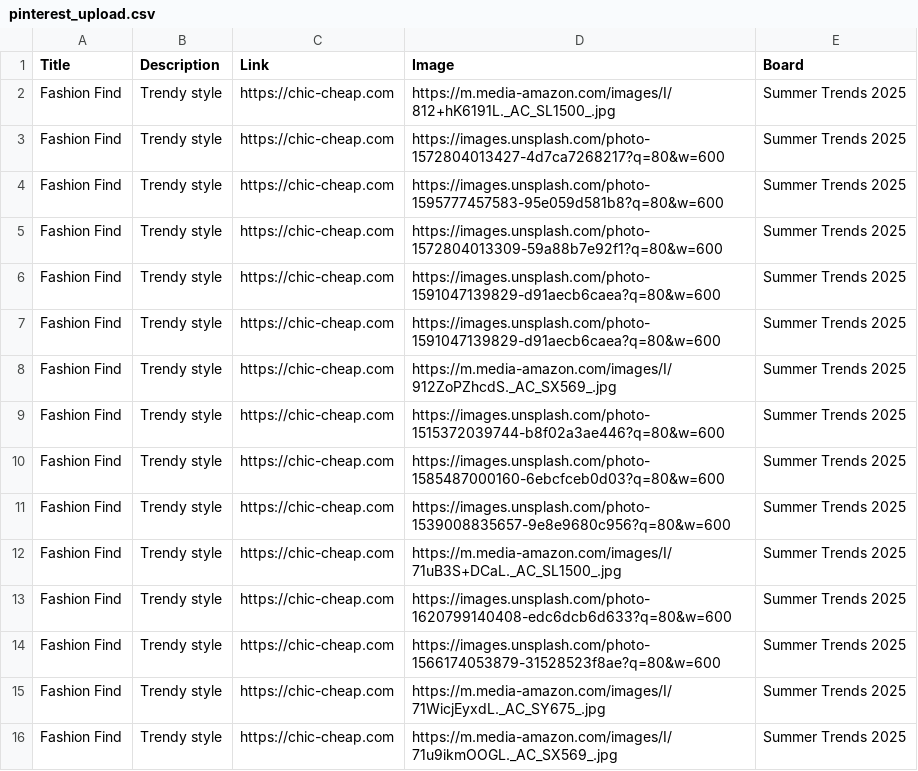
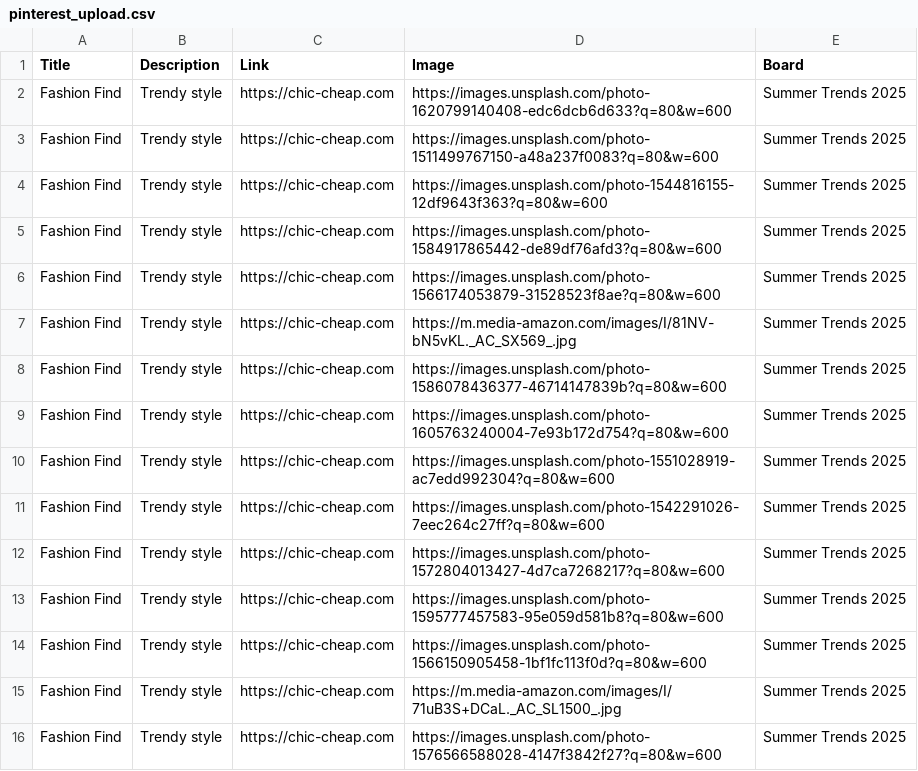
Before and after one commit to roccozoom/chic-cheap, a CSV file: pinterest_upload.csv, drawn as a sheet.

Commit message:
Daily Update: Data, XML & CSV

```diff
--- a/pinterest_upload.csv
+++ b/pinterest_upload.csv
@@ -1,16 +1,16 @@
 "Title","Description","Link","Image","Board"
-"Fashion Find","Trendy style","https://chic-cheap.com","https://m.media-amazon.com/images/I/812+hK6191L._AC_SL1500_.jpg","Summer Trends 2025"
+"Fashion Find","Trendy style","https://chic-cheap.com","https://images.unsplash.com/photo-1620799140408-edc6dcb6d633?q=80&w=600","Summer Trends 2025"
+"Fashion Find","Trendy style","https://chic-cheap.com","https://images.unsplash.com/photo-1511499767150-a48a237f0083?q=80&w=600","Summer Trends 2025"
+"Fashion Find","Trendy style","https://chic-cheap.com","https://images.unsplash.com/photo-1544816155-12df9643f363?q=80&w=600","Summer Trends 2025"
+"Fashion Find","Trendy style","https://chic-cheap.com","https://images.unsplash.com/photo-1584917865442-de89df76afd3?q=80&w=600","Summer Trends 2025"
+"Fashion Find","Trendy style","https://chic-cheap.com","https://images.unsplash.com/photo-1566174053879-31528523f8ae?q=80&w=600","Summer Trends 2025"
+"Fashion Find","Trendy style","https://chic-cheap.com","https://m.media-amazon.com/images/I/81NV-bN5vKL._AC_SX569_.jpg","Summer Trends 2025"
+"Fashion Find","Trendy style","https://chic-cheap.com","https://images.unsplash.com/photo-1586078436377-46714147839b?q=80&w=600","Summer Trends 2025"
+"Fashion Find","Trendy style","https://chic-cheap.com","https://images.unsplash.com/photo-1605763240004-7e93b172d754?q=80&w=600","Summer Trends 2025"
+"Fashion Find","Trendy style","https://chic-cheap.com","https://images.unsplash.com/photo-1551028919-ac7edd992304?q=80&w=600","Summer Trends 2025"
+"Fashion Find","Trendy style","https://chic-cheap.com","https://images.unsplash.com/photo-1542291026-7eec264c27ff?q=80&w=600","Summer Trends 2025"
 "Fashion Find","Trendy style","https://chic-cheap.com","https://images.unsplash.com/photo-1572804013427-4d7ca7268217?q=80&w=600","Summer Trends 2025"
 "Fashion Find","Trendy style","https://chic-cheap.com","https://images.unsplash.com/photo-1595777457583-95e059d581b8?q=80&w=600","Summer Trends 2025"
-"Fashion Find","Trendy style","https://chic-cheap.com","https://images.unsplash.com/photo-1572804013309-59a88b7e92f1?q=80&w=600","Summer Trends 2025"
-"Fashion Find","Trendy style","https://chic-cheap.com","https://images.unsplash.com/photo-1591047139829-d91aecb6caea?q=80&w=600","Summer Trends 2025"
-"Fashion Find","Trendy style","https://chic-cheap.com","https://images.unsplash.com/photo-1591047139829-d91aecb6caea?q=80&w=600","Summer Trends 2025"
-"Fashion Find","Trendy style","https://chic-cheap.com","https://m.media-amazon.com/images/I/912ZoPZhcdS._AC_SX569_.jpg","Summer Trends 2025"
-"Fashion Find","Trendy style","https://chic-cheap.com","https://images.unsplash.com/photo-1515372039744-b8f02a3ae446?q=80&w=600","Summer Trends 2025"
-"Fashion Find","Trendy style","https://chic-cheap.com","https://images.unsplash.com/photo-1585487000160-6ebcfceb0d03?q=80&w=600","Summer Trends 2025"
-"Fashion Find","Trendy style","https://chic-cheap.com","https://images.unsplash.com/photo-1539008835657-9e8e9680c956?q=80&w=600","Summer Trends 2025"
+"Fashion Find","Trendy style","https://chic-cheap.com","https://images.unsplash.com/photo-1566150905458-1bf1fc113f0d?q=80&w=600","Summer Trends 2025"
 "Fashion Find","Trendy style","https://chic-cheap.com","https://m.media-amazon.com/images/I/71uB3S+DCaL._AC_SL1500_.jpg","Summer Trends 2025"
-"Fashion Find","Trendy style","https://chic-cheap.com","https://images.unsplash.com/photo-1620799140408-edc6dcb6d633?q=80&w=600","Summer Trends 2025"
-"Fashion Find","Trendy style","https://chic-cheap.com","https://images.unsplash.com/photo-1566174053879-31528523f8ae?q=80&w=600","Summer Trends 2025"
-"Fashion Find","Trendy style","https://chic-cheap.com","https://m.media-amazon.com/images/I/71WicjEyxdL._AC_SY675_.jpg","Summer Trends 2025"
-"Fashion Find","Trendy style","https://chic-cheap.com","https://m.media-amazon.com/images/I/71u9ikmOOGL._AC_SX569_.jpg","Summer Trends 2025"
+"Fashion Find","Trendy style","https://chic-cheap.com","https://images.unsplash.com/photo-1576566588028-4147f3842f27?q=80&w=600","Summer Trends 2025"
```
Also changed, not shown: 2 other files.
